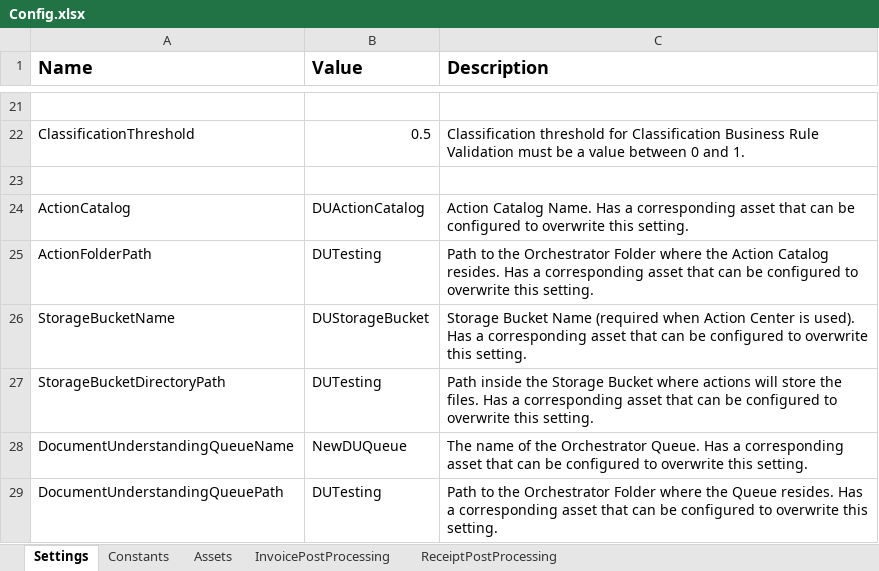
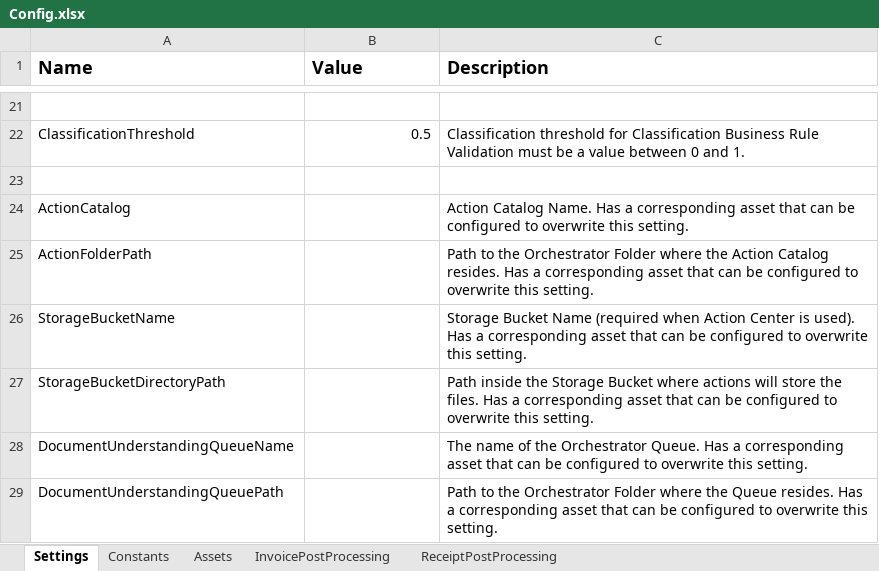
Before and after one commit to UiPath-Services/StudioTemplates, an Excel workbook: DocumentUnderstandingProcess/contentFiles/any/any/pt0/VisualBasic/Data/Config.xlsx, sheet Settings, drawn as a sheet; only a part is shown, gaps mark what is left out; values as stored, in another font and other column widths than the file's, no borders; the diff names each change by its address in the sheet, - before the commit and + after, or states it on an @@ line.

```diff
--- a/DocumentUnderstandingProcess/contentFiles/any/any/pt0/VisualBasic/Data/Config.xlsx (sheet Settings)
+++ b/DocumentUnderstandingProcess/contentFiles/any/any/pt0/VisualBasic/Data/Config.xlsx (sheet Settings)
-B24 (Value): DUActionCatalog
+B24 (Value): (empty)
-B25 (Value): DUTesting
+B25 (Value): (empty)
-B26 (Value): DUStorageBucket
+B26 (Value): (empty)
-B27 (Value): DUTesting
+B27 (Value): (empty)
-B28 (Value): NewDUQueue
+B28 (Value): (empty)
-B29 (Value): DUTesting
+B29 (Value): (empty)
```
Also changed, not shown: sheet Assets.
